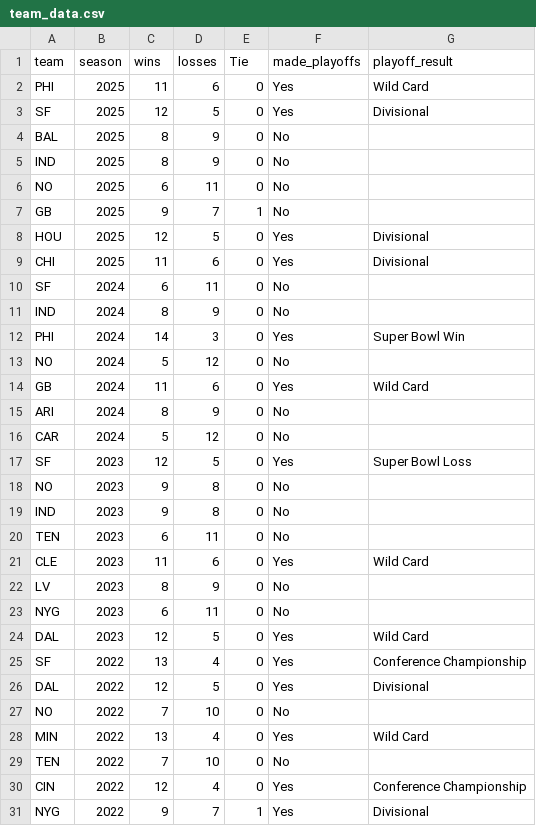
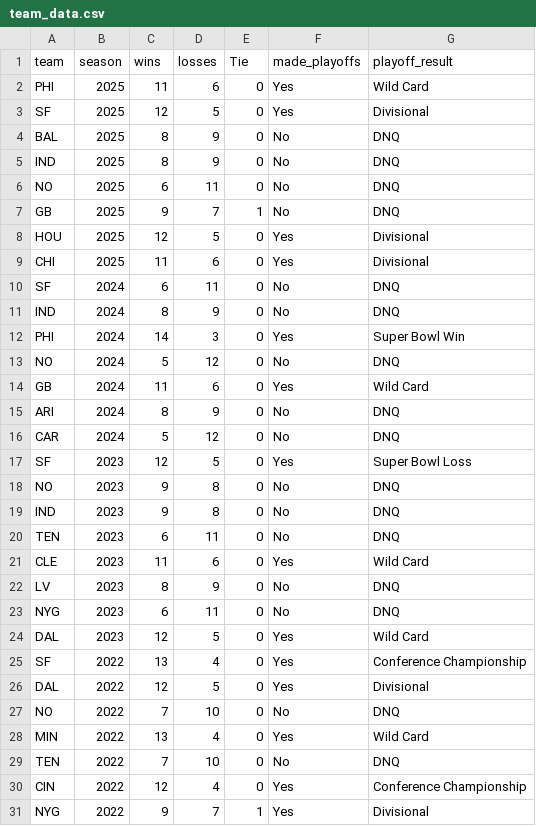
Before and after one commit to htsx/RB-Value-in-Super-Bowl-Winners, a CSV file: RB Value in SB Winners Project/csv_files/team_data.csv, drawn as a sheet; only a part is shown; the diff covers the shown part only.

```diff
--- a/RB Value in SB Winners Project/csv_files/team_data.csv
+++ b/RB Value in SB Winners Project/csv_files/team_data.csv
@@ -3,22 +3,22 @@ PHI,2025,11,6,0,Yes,Wild Card
 SF,2025,12,5,0,Yes,Divisional
-BAL,2025,8,9,0,No,
-IND,2025,8,9,0,No,
-NO,2025,6,11,0,No,
-GB,2025,9,7,1,No,
+BAL,2025,8,9,0,No,DNQ
+IND,2025,8,9,0,No,DNQ
+NO,2025,6,11,0,No,DNQ
+GB,2025,9,7,1,No,DNQ
 HOU,2025,12,5,0,Yes,Divisional
 CHI,2025,11,6,0,Yes,Divisional
-SF,2024,6,11,0,No,
-IND,2024,8,9,0,No,
+SF,2024,6,11,0,No,DNQ
+IND,2024,8,9,0,No,DNQ
 PHI,2024,14,3,0,Yes,Super Bowl Win
-NO,2024,5,12,0,No,
+NO,2024,5,12,0,No,DNQ
 GB,2024,11,6,0,Yes,Wild Card
-ARI,2024,8,9,0,No,
-CAR,2024,5,12,0,No,
+ARI,2024,8,9,0,No,DNQ
+CAR,2024,5,12,0,No,DNQ
 SF,2023,12,5,0,Yes,Super Bowl Loss
-NO,2023,9,8,0,No,
-IND,2023,9,8,0,No,
-TEN,2023,6,11,0,No,
+NO,2023,9,8,0,No,DNQ
+IND,2023,9,8,0,No,DNQ
+TEN,2023,6,11,0,No,DNQ
 CLE,2023,11,6,0,Yes,Wild Card
-LV,2023,8,9,0,No,
-NYG,2023,6,11,0,No,
+LV,2023,8,9,0,No,DNQ
+NYG,2023,6,11,0,No,DNQ
 DAL,2023,12,5,0,Yes,Wild Card
@@ -26,5 +26,5 @@ SF,2022,13,4,0,Yes,Conference Championship
 DAL,2022,12,5,0,Yes,Divisional
-NO,2022,7,10,0,No,
+NO,2022,7,10,0,No,DNQ
 MIN,2022,13,4,0,Yes,Wild Card
-TEN,2022,7,10,0,No,
+TEN,2022,7,10,0,No,DNQ
 CIN,2022,12,4,0,Yes,Conference Championship
```
Also changed, not shown: 51 edited cells elsewhere in this file, RB Value in SB Winners Project/csv_files/rb_top_5.csv, 1 other file.
